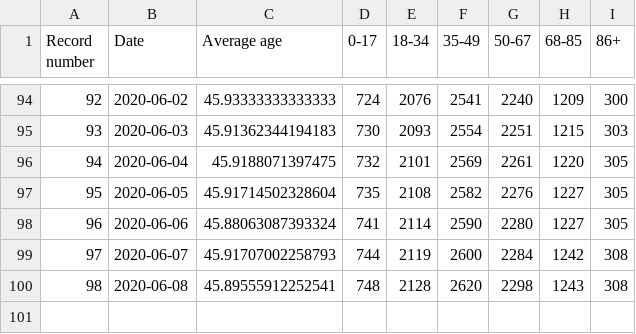
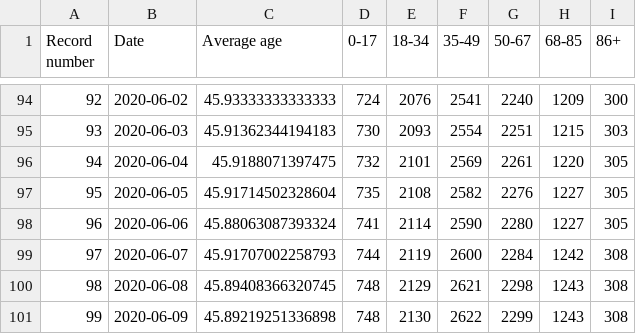
Before and after one commit to kukosek/czech-covid-db, a CSV file: uzis/records_confirmed-agegroups_uzis.csv, drawn as a sheet; only a part is shown, gaps mark what is left out.

```diff
--- a/uzis/records_confirmed-agegroups_uzis.csv
+++ b/uzis/records_confirmed-agegroups_uzis.csv
@@ -99,2 +99,3 @@ Record number,Date,Average age,0-17,18-34,35-49,50-67,68-85,86+
 97,2020-06-07,45.91707002258793,744,2119,2600,2284,1242,308
-98,2020-06-08,45.89555912252541,748,2128,2620,2298,1243,308
+98,2020-06-08,45.89408366320745,748,2129,2621,2298,1243,308
+99,2020-06-09,45.89219251336898,748,2130,2622,2299,1243,308
```
Also changed, not shown: uzis/records_confirmed_uzis.csv, uzis/records_imports_uzis.csv, 2 other files.
